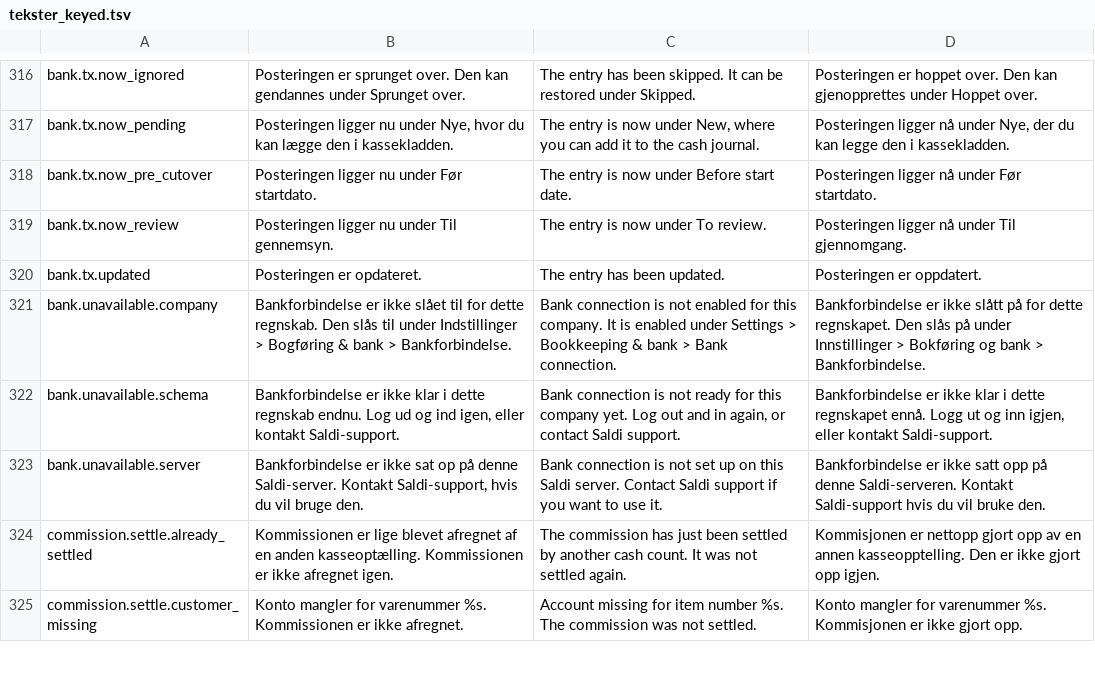
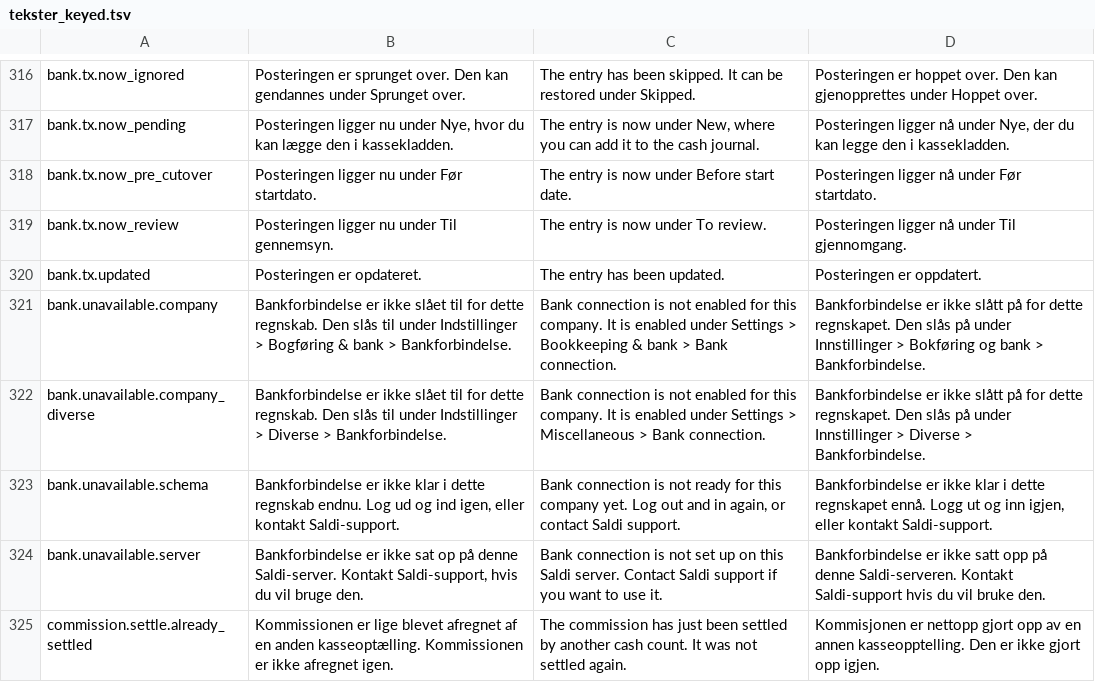
Before and after one commit to DANOSOFT/saldi, a TSV file: importfiler/tekster_keyed.tsv, drawn as a sheet; only a part is shown, gaps mark what is left out; the shorter side is filled out with more unchanged rows.

```diff
--- a/importfiler/tekster_keyed.tsv
+++ b/importfiler/tekster_keyed.tsv
@@ -321,2 +321,3 @@ bank.tx.updated	Posteringen er opdateret.	The entry has been updated.	Posteringe
 bank.unavailable.company	Bankforbindelse er ikke slået til for dette regnskab. Den slås til under Indstillinger > Bogføring & bank > Bankforbindelse.	Bank connection is not enabled for this company. It is enabled under Settings > Bookkeeping & bank > Bank connection.	Bankforbindelse er ikke slått på for dette regnskapet. Den slås på under Innstillinger > Bokføring og bank > Bankforbindelse.
+bank.unavailable.company_diverse	Bankforbindelse er ikke slået til for dette regnskab. Den slås til under Indstillinger > Diverse > Bankforbindelse.	Bank connection is not enabled for this company. It is enabled under Settings > Miscellaneous > Bank connection.	Bankforbindelse er ikke slått på for dette regnskapet. Den slås på under Innstillinger > Diverse > Bankforbindelse.
 bank.unavailable.schema	Bankforbindelse er ikke klar i dette regnskab endnu. Log ud og ind igen, eller kontakt Saldi-support.	Bank connection is not ready for this company yet. Log out and in again, or contact Saldi support.	Bankforbindelse er ikke klar i dette regnskapet ennå. Logg ut og inn igjen, eller kontakt Saldi-support.
```
Also changed, not shown: 4 other files.
